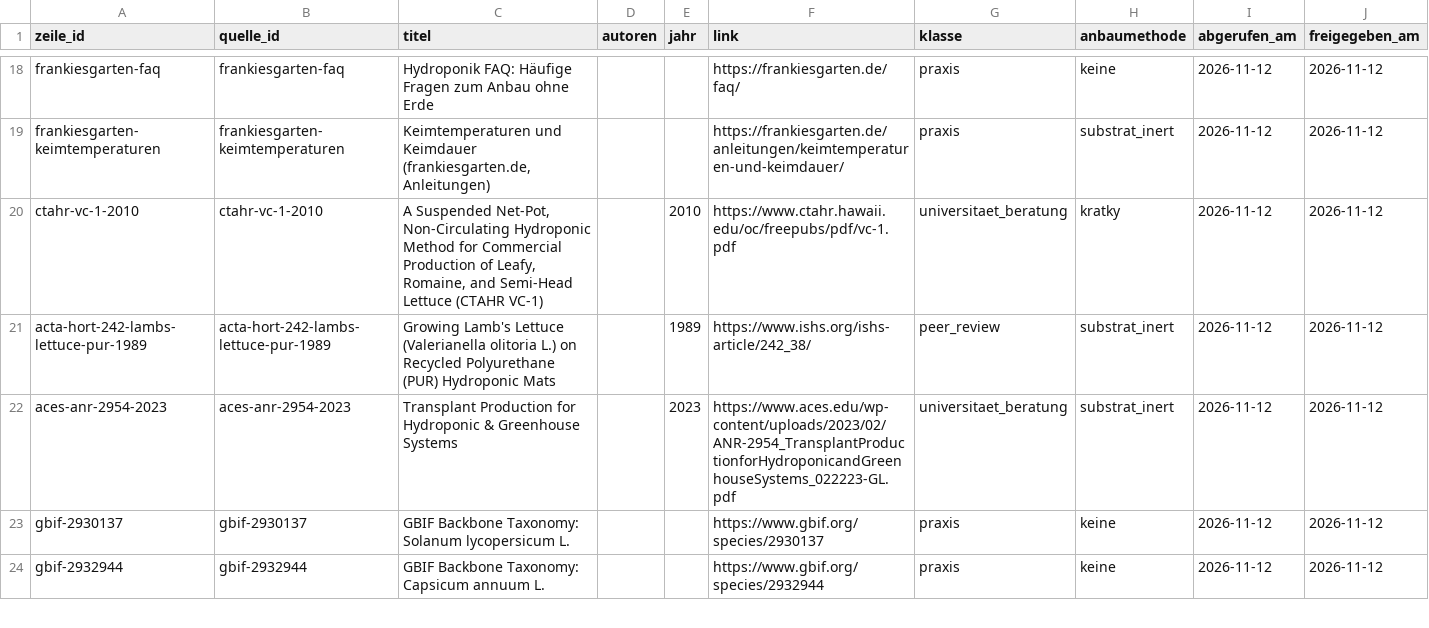
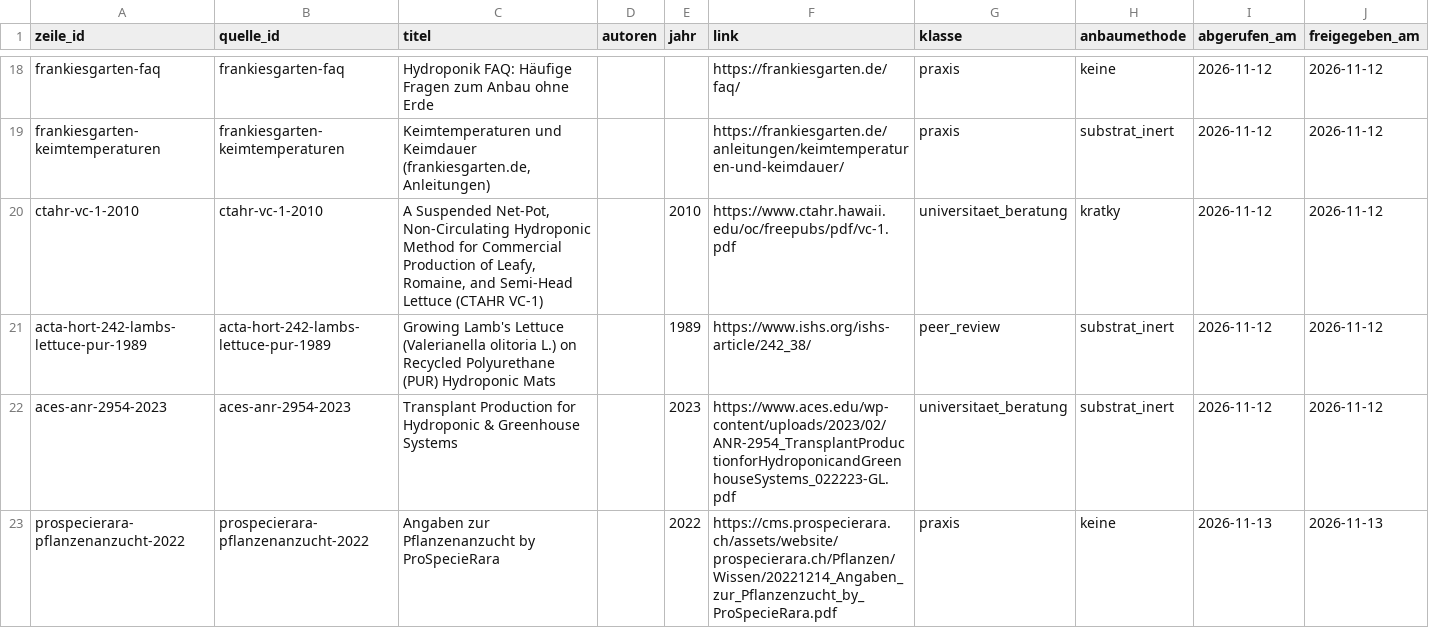
Before and after one commit to hydrovisor/hydrovisor.github.io, a CSV file: data/wissensbasis/freigegeben/quelle.csv, drawn as a sheet; only a part is shown, gaps mark what is left out; the shorter side is filled out with more unchanged rows; the diff covers the shown part only.

```diff
--- a/data/wissensbasis/freigegeben/quelle.csv
+++ b/data/wissensbasis/freigegeben/quelle.csv
@@ -22 +22,2 @@ acta-hort-242-lambs-lettuce-pur-1989,acta-hort-242-lambs-lettuce-pur-1989,Growin
 aces-anr-2954-2023,aces-anr-2954-2023,Transplant Production for Hydroponic & Greenhouse Systems,,2023,https://www.aces.edu/wp-content/uploads/2023/02/ANR-2954_TransplantProductionforHydroponicandGreenhouseSystems_022223-GL.pdf,universitaet_beratung,substrat_inert,2026-11-12,2026-11-12
+prospecierara-pflanzenanzucht-2022,prospecierara-pflanzenanzucht-2022,Angaben zur Pflanzenanzucht by ProSpecieRara,,2022,https://cms.prospecierara.ch/assets/website/prospecierara.ch/Pflanzen/Wissen/20221214_Angaben_zur_Pflanzenzucht_by_ProSpecieRara.pdf,praxis,keine,2026-11-13,2026-11-13
```
Also changed, not shown: 4 added rows elsewhere in this file, data/wissensbasis/kandidaten/art.csv, data/wissensbasis/kandidaten/saatempfehlung.csv, 21 other files.
